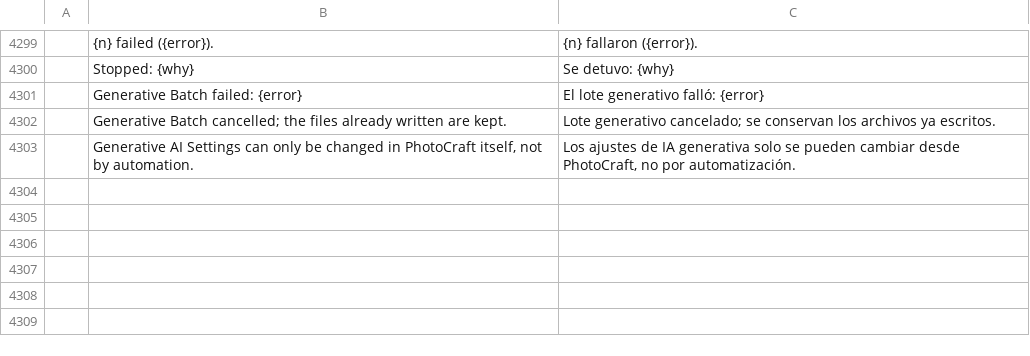
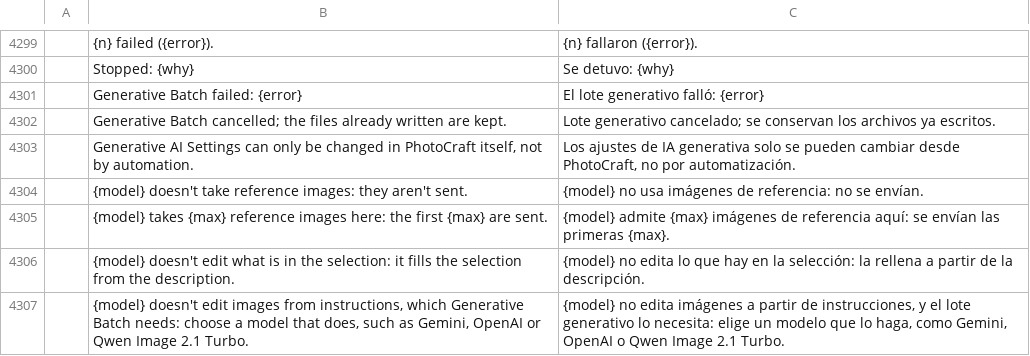
Before and after one commit to alvarohn/photocraft, a TSV file: crates/ui-egui/src/i18n/es.tsv, drawn as a sheet; only a part is shown, gaps mark what is left out; the diff names each change by its address in the sheet, - before the commit and + after, or states it on an @@ line.

```diff
--- a/crates/ui-egui/src/i18n/es.tsv
+++ b/crates/ui-egui/src/i18n/es.tsv
+row 4304:  | {model} doesn't take reference images: they aren't sent. | {model} no usa imágenes de referencia: no se envían.
+row 4305:  | {model} takes {max} reference images here: the first {max} are sent. | {model} admite {max} imágenes de referencia aquí: se envían las primeras {max}.
+row 4306:  | {model} doesn't edit what is in the selection: it fills the selection from the description. | {model} no edita lo que hay en la selección: la rellena a partir de la descripción.
+row 4307:  | {model} doesn't edit images from instructions, which Generative Batch needs: choose a model that does, such as Gemini, OpenAI or Qwen Image 2.1 Turbo. | {model} no edita imágenes a partir de instrucciones, y el lote generativo lo necesita: elige un modelo que lo haga, como Gemini, OpenAI o Qwen Image 2.1 Turbo.
```
Also changed, not shown: 10 other files.
